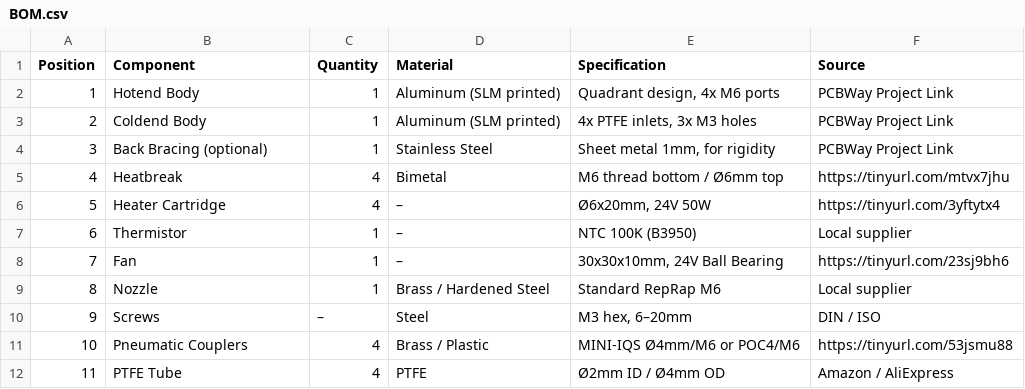
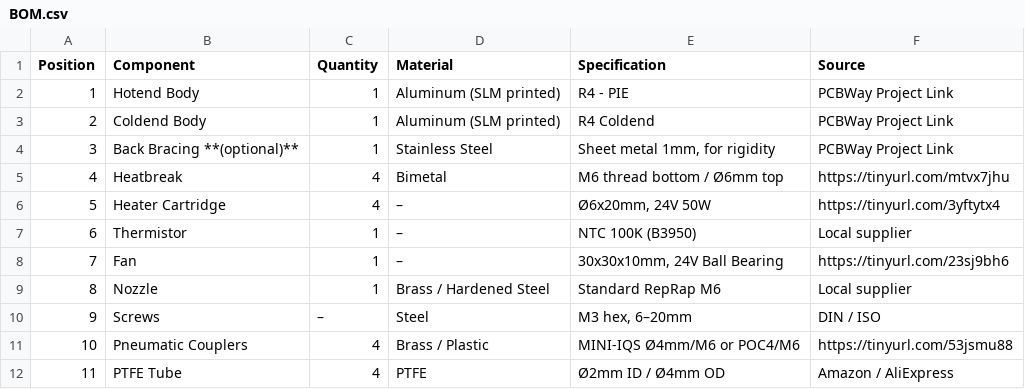
Before and after one commit to Roetz4point0/Roetz-End, a CSV file: BOM.csv, drawn as a sheet.

Commit message:
Update BOM.csv

```diff
--- a/BOM.csv
+++ b/BOM.csv
@@ -1,5 +1,5 @@
 Position,Component,Quantity,Material,Specification,Source
-1,Hotend Body,1,Aluminum (SLM printed),"Quadrant design, 4x M6 ports","PCBWay Project Link"
-2,Coldend Body,1,Aluminum (SLM printed),"4x PTFE inlets, 3x M3 holes","PCBWay Project Link"
-3,Back Bracing (optional),1,Stainless Steel,"Sheet metal 1mm, for rigidity","PCBWay Project Link"
+1,Hotend Body,1,Aluminum (SLM printed),"R4 - PIE","PCBWay Project Link"
+2,Coldend Body,1,Aluminum (SLM printed),"R4 Coldend","PCBWay Project Link"
+3,Back Bracing **(optional)**,1,Stainless Steel,"Sheet metal 1mm, for rigidity","PCBWay Project Link"
 4,Heatbreak,4,Bimetal,"M6 thread bottom / Ø6mm top","https://tinyurl.com/mtvx7jhu"
```
